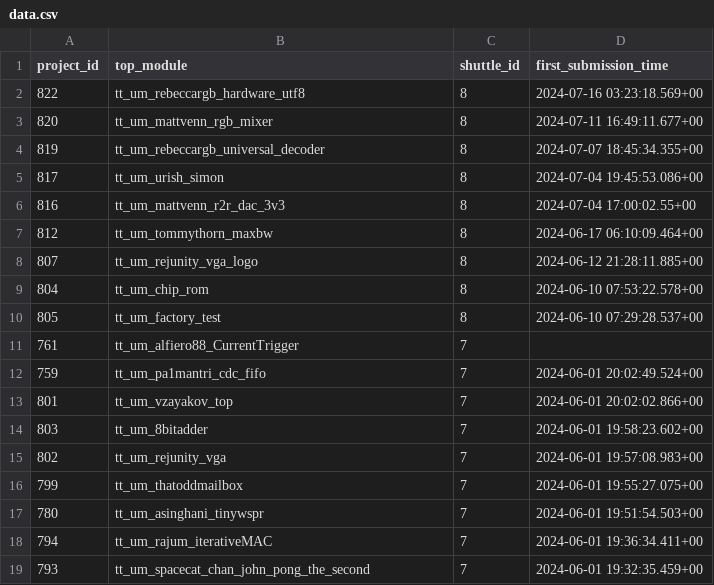
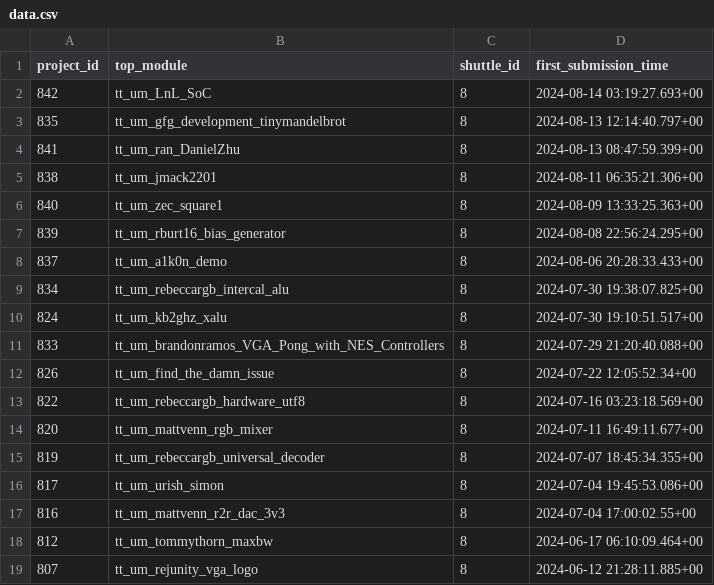
Before and after one commit to TinyTapeout/tt-shuttle-stats, a CSV file: data.csv, drawn as a sheet; only a part is shown; the shorter side is filled out with more unchanged rows.

```diff
--- a/data.csv
+++ b/data.csv
@@ -1,2 +1,13 @@
 "project_id","top_module","shuttle_id","first_submission_time"
+"842","tt_um_LnL_SoC","8","2024-08-14 03:19:27.693+00"
+"835","tt_um_gfg_development_tinymandelbrot","8","2024-08-13 12:14:40.797+00"
+"841","tt_um_ran_DanielZhu","8","2024-08-13 08:47:59.399+00"
+"838","tt_um_jmack2201","8","2024-08-11 06:35:21.306+00"
+"840","tt_um_zec_square1","8","2024-08-09 13:33:25.363+00"
+"839","tt_um_rburt16_bias_generator","8","2024-08-08 22:56:24.295+00"
+"837","tt_um_a1k0n_demo","8","2024-08-06 20:28:33.433+00"
+"834","tt_um_rebeccargb_intercal_alu","8","2024-07-30 19:38:07.825+00"
+"824","tt_um_kb2ghz_xalu","8","2024-07-30 19:10:51.517+00"
+"833","tt_um_brandonramos_VGA_Pong_with_NES_Controllers","8","2024-07-29 21:20:40.088+00"
+"826","tt_um_find_the_damn_issue","8","2024-07-22 12:05:52.34+00"
 "822","tt_um_rebeccargb_hardware_utf8","8","2024-07-16 03:23:18.569+00"
```
Also changed, not shown: 1 other file.
